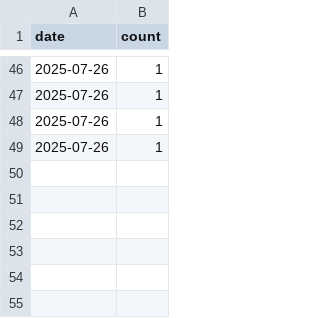
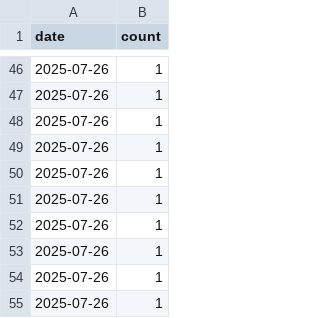
Before and after one commit to anupkhobragade/BhashaAI, a CSV file: visitor_log.csv, drawn as a sheet; only a part is shown, gaps mark what is left out.

```diff
--- a/visitor_log.csv
+++ b/visitor_log.csv
@@ -49 +49,7 @@ date,count
 2025-07-26,1
+2025-07-26,1
+2025-07-26,1
+2025-07-26,1
+2025-07-26,1
+2025-07-26,1
+2025-07-26,1
```
Also changed, not shown: 2 other files.
